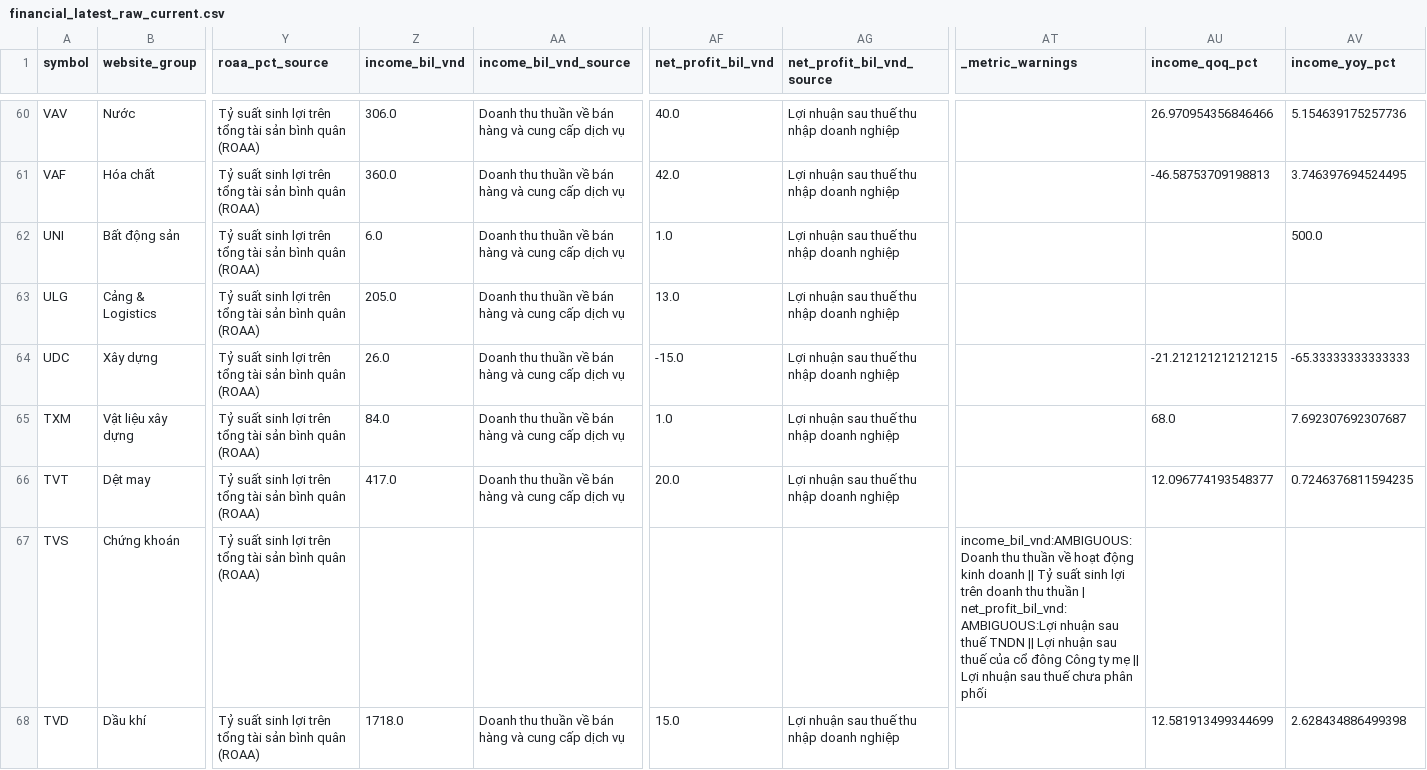
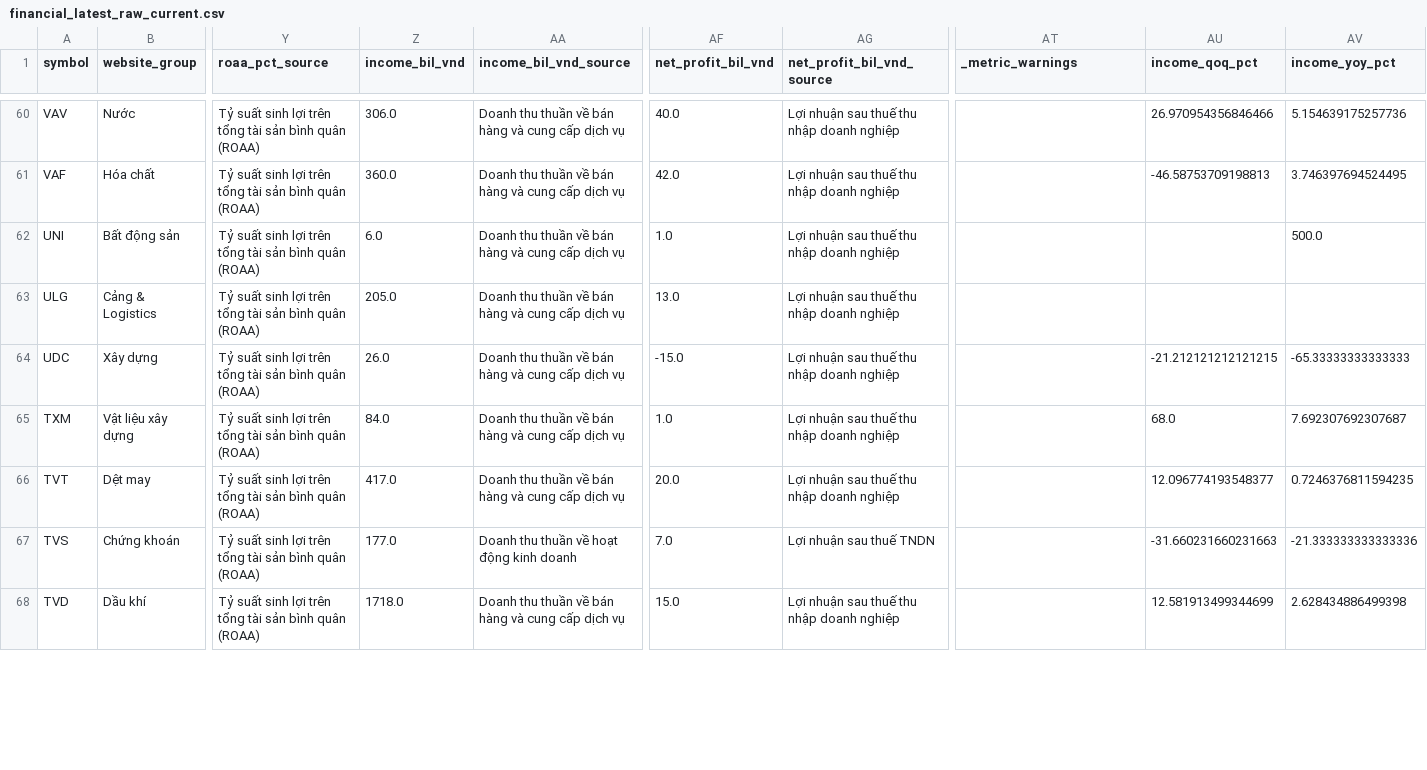
Before and after one commit to manhcang2026/vnstock-market-scanner, a CSV file: tools/financial/output/fundamental_current/financial_latest_raw_current.csv, drawn as a sheet; only a part is shown, gaps mark what is left out; the diff covers the shown part only; the diff names each change by its address in the sheet, - before the commit and + after, or states it on an @@ line.

Commit message:
Fix securities metrics and final BCTC coverage

```diff
--- a/tools/financial/output/fundamental_current/financial_latest_raw_current.csv
+++ b/tools/financial/output/fundamental_current/financial_latest_raw_current.csv
-Z67 (income_bil_vnd): (empty)
+Z67 (income_bil_vnd): 177.0
-AA67 (income_bil_vnd_source): (empty)
+AA67 (income_bil_vnd_source): Doanh thu thuần về hoạt động kinh doanh
-AF67 (net_profit_bil_vnd): (empty)
+AF67 (net_profit_bil_vnd): 7.0
-AG67 (net_profit_bil_vnd_source): (empty)
+AG67 (net_profit_bil_vnd_source): Lợi nhuận sau thuế TNDN
-AT67 (_metric_warnings): income_bil_vnd:AMBIGUOUS:Doanh thu thuần về hoạt động kinh doanh || Tỷ suất sinh lợi trên doanh thu thuần | net_profit_bil_vnd:AMBIGUOUS:Lợi nhuận sau thuế TNDN || Lợi nhuận sau thuế của cổ đông Công ty mẹ || Lợi nhuận sau thuế chưa phân phối
+AT67 (_metric_warnings): (empty)
-AU67 (income_qoq_pct): (empty)
+AU67 (income_qoq_pct): -31.660231660231663
-AV67 (income_yoy_pct): (empty)
+AV67 (income_yoy_pct): -21.333333333333336
```
Also changed, not shown: 82 edited cells elsewhere in this file, 5 other files.
